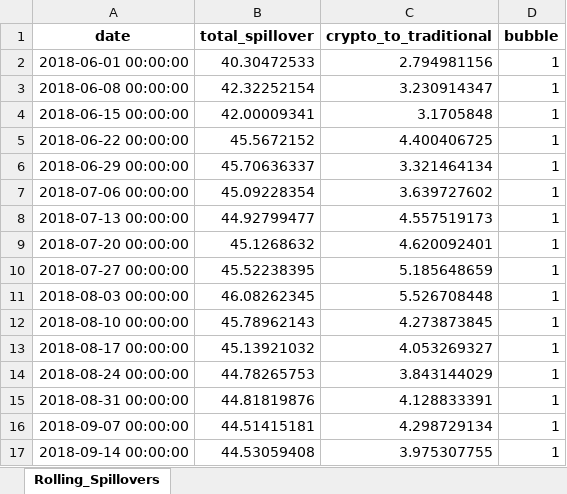
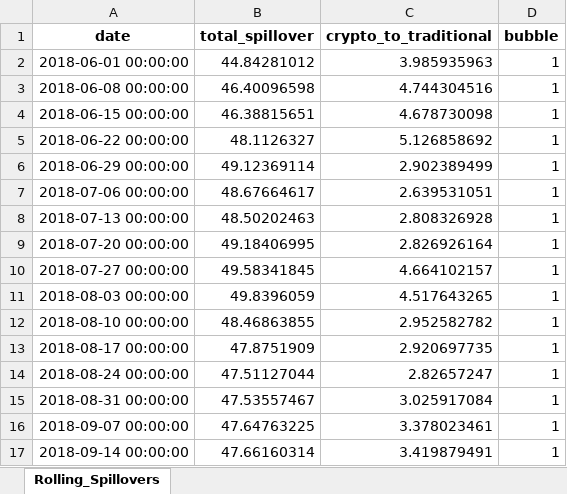
Before and after one commit to jrng02/DSE4211_Project, an Excel workbook: output/tables/rolling_dy_results.xlsx, sheet Rolling_Spillovers, drawn as a sheet; only a part is shown; values as stored, in another font and other column widths than the file's, no borders; the diff covers the shown part only; the diff names each change by its address in the sheet, - before the commit and + after, or states it on an @@ line.

```diff
--- a/output/tables/rolling_dy_results.xlsx (sheet Rolling_Spillovers)
+++ b/output/tables/rolling_dy_results.xlsx (sheet Rolling_Spillovers)
-B2 (total_spillover): 40.30472533
+B2 (total_spillover): 44.84281012
-C2 (crypto_to_traditional): 2.794981156
+C2 (crypto_to_traditional): 3.985935963
-B3 (total_spillover): 42.32252154
+B3 (total_spillover): 46.40096598
-C3 (crypto_to_traditional): 3.230914347
+C3 (crypto_to_traditional): 4.744304516
-B4 (total_spillover): 42.00009341
+B4 (total_spillover): 46.38815651
-C4 (crypto_to_traditional): 3.1705848
+C4 (crypto_to_traditional): 4.678730098
-B5 (total_spillover): 45.5672152
+B5 (total_spillover): 48.1126327
-C5 (crypto_to_traditional): 4.400406725
+C5 (crypto_to_traditional): 5.126858692
-B6 (total_spillover): 45.70636337
+B6 (total_spillover): 49.12369114
-C6 (crypto_to_traditional): 3.321464134
+C6 (crypto_to_traditional): 2.902389499
-B7 (total_spillover): 45.09228354
+B7 (total_spillover): 48.67664617
-C7 (crypto_to_traditional): 3.639727602
+C7 (crypto_to_traditional): 2.639531051
-B8 (total_spillover): 44.92799477
+B8 (total_spillover): 48.50202463
-C8 (crypto_to_traditional): 4.557519173
+C8 (crypto_to_traditional): 2.808326928
-B9 (total_spillover): 45.1268632
+B9 (total_spillover): 49.18406995
-C9 (crypto_to_traditional): 4.620092401
+C9 (crypto_to_traditional): 2.826926164
-B10 (total_spillover): 45.52238395
+B10 (total_spillover): 49.58341845
-C10 (crypto_to_traditional): 5.185648659
+C10 (crypto_to_traditional): 4.664102157
-B11 (total_spillover): 46.08262345
+B11 (total_spillover): 49.8396059
-C11 (crypto_to_traditional): 5.526708448
+C11 (crypto_to_traditional): 4.517643265
-B12 (total_spillover): 45.78962143
+B12 (total_spillover): 48.46863855
-C12 (crypto_to_traditional): 4.273873845
+C12 (crypto_to_traditional): 2.952582782
-B13 (total_spillover): 45.13921032
+B13 (total_spillover): 47.8751909
-C13 (crypto_to_traditional): 4.053269327
+C13 (crypto_to_traditional): 2.920697735
-B14 (total_spillover): 44.78265753
+B14 (total_spillover): 47.51127044
-C14 (crypto_to_traditional): 3.843144029
+C14 (crypto_to_traditional): 2.82657247
-B15 (total_spillover): 44.81819876
+B15 (total_spillover): 47.53557467
-C15 (crypto_to_traditional): 4.128833391
+C15 (crypto_to_traditional): 3.025917084
-B16 (total_spillover): 44.51415181
+B16 (total_spillover): 47.64763225
-C16 (crypto_to_traditional): 4.298729134
+C16 (crypto_to_traditional): 3.378023461
-B17 (total_spillover): 44.53059408
+B17 (total_spillover): 47.66160314
-C17 (crypto_to_traditional): 3.975307755
+C17 (crypto_to_traditional): 3.419879491
```
Also changed, not shown: 712 edited cells elsewhere in this sheet, 30 other files.
